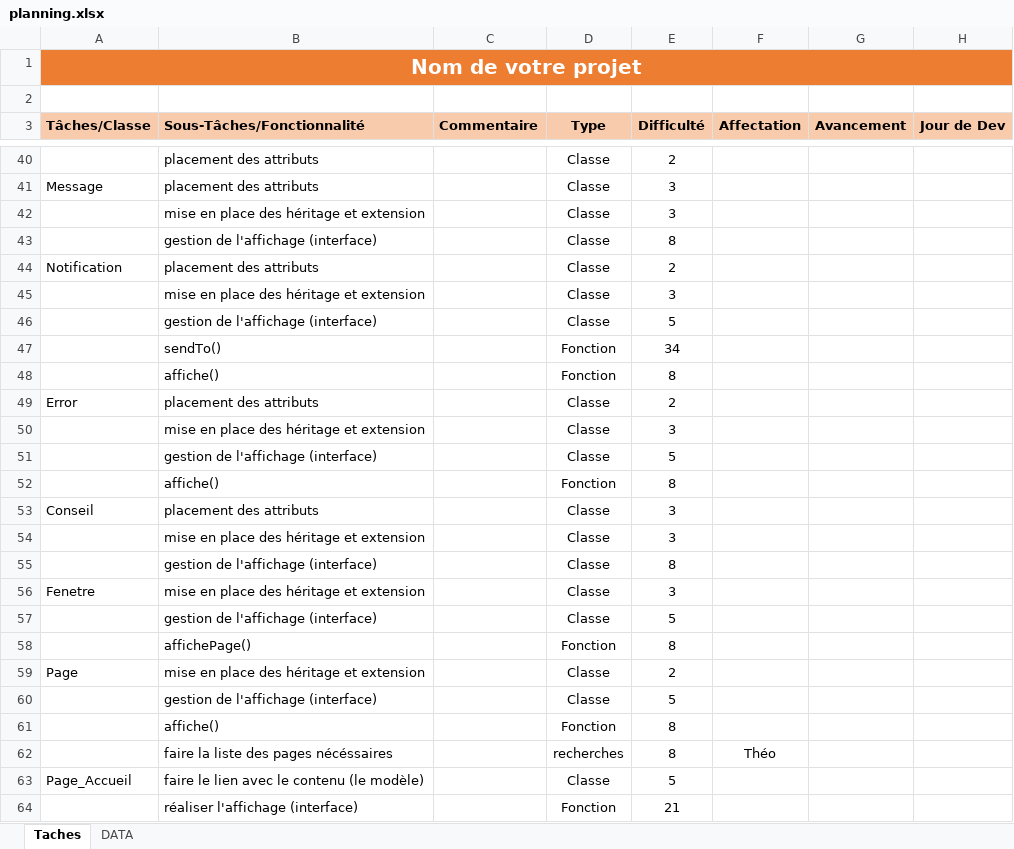
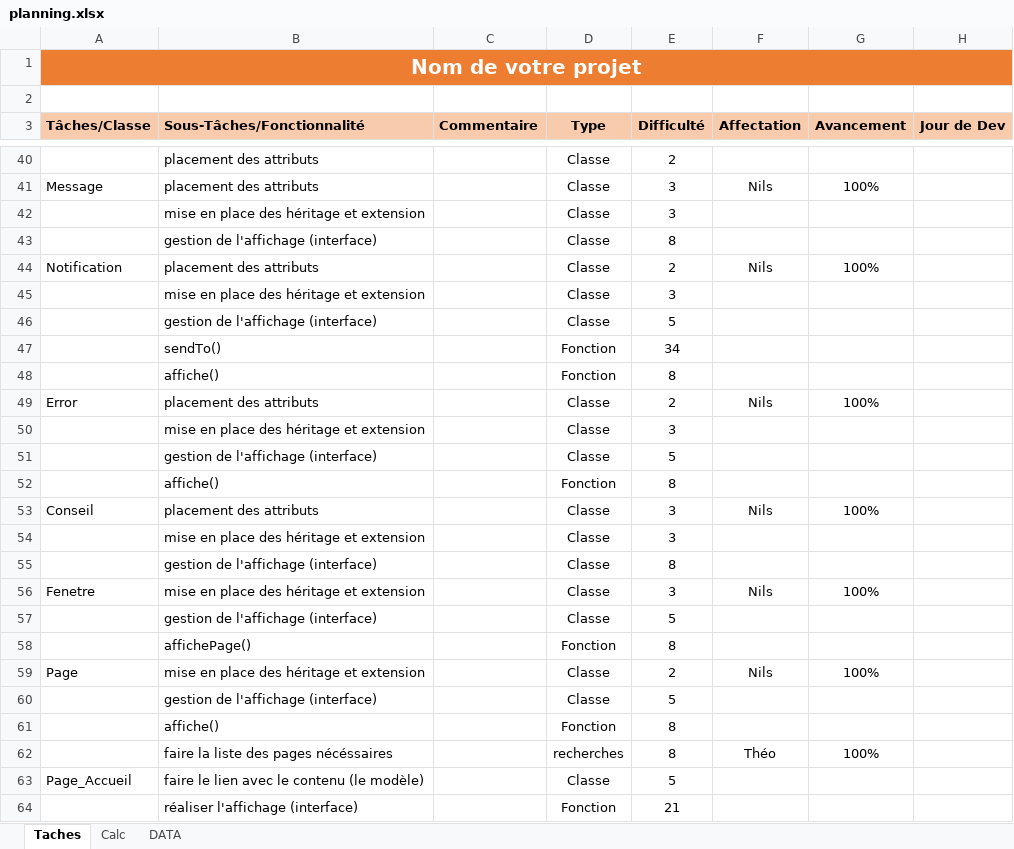
Before and after one commit to KDlotusk/Aqua-Guardian, an Excel workbook: planning.xlsx, sheet Taches, drawn as a sheet; only a part is shown, gaps mark what is left out; values as stored, in another font and other column widths than the file's, no borders; conditional formats not drawn; the diff covers the shown part only; the diff names each change by its address in the sheet, - before the commit and + after, or states it on an @@ line.

```diff
--- a/planning.xlsx (sheet Taches)
+++ b/planning.xlsx (sheet Taches)
+sheet tab: Calc
-F41 (Affectation): (empty)
+F41 (Affectation): Nils
-G41 (Avancement): (empty)
+G41 (Avancement): 100%
-F44 (Affectation): (empty)
+F44 (Affectation): Nils
-G44 (Avancement): (empty)
+G44 (Avancement): 100%
-F49 (Affectation): (empty)
+F49 (Affectation): Nils
-G49 (Avancement): (empty)
+G49 (Avancement): 100%
-F53 (Affectation): (empty)
+F53 (Affectation): Nils
-G53 (Avancement): (empty)
+G53 (Avancement): 100%
-F56 (Affectation): (empty)
+F56 (Affectation): Nils
-G56 (Avancement): (empty)
+G56 (Avancement): 100%
-F59 (Affectation): (empty)
+F59 (Affectation): Nils
-G59 (Avancement): (empty)
+G59 (Avancement): 100%
-G62 (Avancement): (empty)
+G62 (Avancement): 100%
```
Also changed, not shown: 11 edited cells elsewhere in this sheet.
